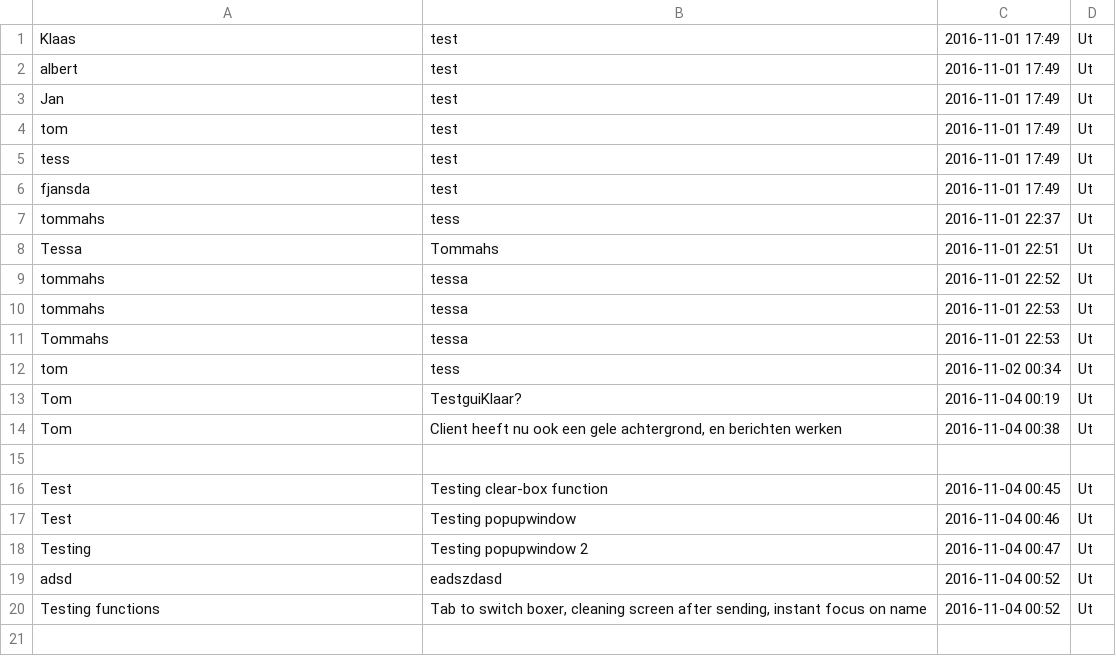
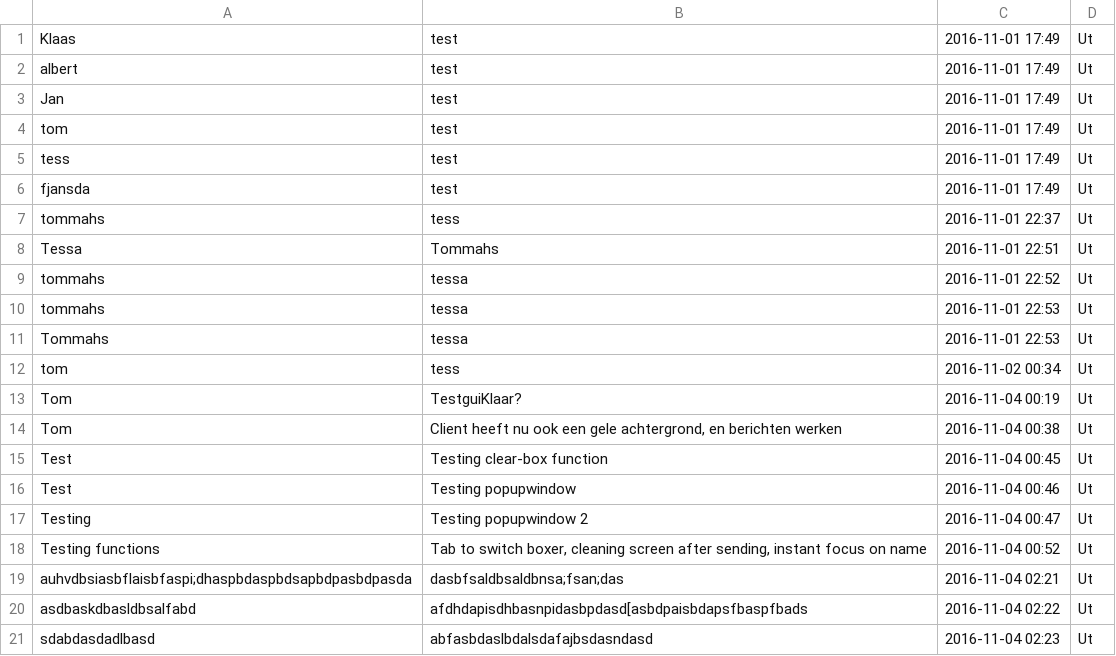
Before and after one commit to tommahs/TeamLolli, a CSV file: clients.csv, drawn as a sheet.

Commit message:
Client updated, there is now a maximum!

```diff
--- a/clients.csv
+++ b/clients.csv
@@ -14,3 +14,2 @@ Tom;TestguiKlaar?;2016-11-04 00:19;Ut
 Tom;Client heeft nu ook een gele achtergrond, en berichten werken;2016-11-04 00:38;Ut
-
 Test;Testing clear-box function;2016-11-04 00:45;Ut
@@ -18,3 +17,5 @@ Test;Testing popupwindow;2016-11-04 00:46;Ut
 Testing;Testing popupwindow 2;2016-11-04 00:47;Ut
-adsd;eadszdasd;2016-11-04 00:52;Ut
 Testing functions;Tab to switch boxer, cleaning screen after sending, instant focus on name;2016-11-04 00:52;Ut
+"auhvdbsiasbflaisbfaspi;dhaspbdaspbdsapbdpasbdpasda";"dasbfsaldbsaldbnsa;fsan;das";2016-11-04 02:21;Ut
+asdbaskdbasldbsalfabd;afdhdapisdhbasnpidasbpdasd[asbdpaisbdapsfbaspfbads;2016-11-04 02:22;Ut
+sdabdasdadlbasd;abfasbdaslbdalsdafajbsdasndasd;2016-11-04 02:23;Ut
```
Also changed, not shown: 2 other files.
